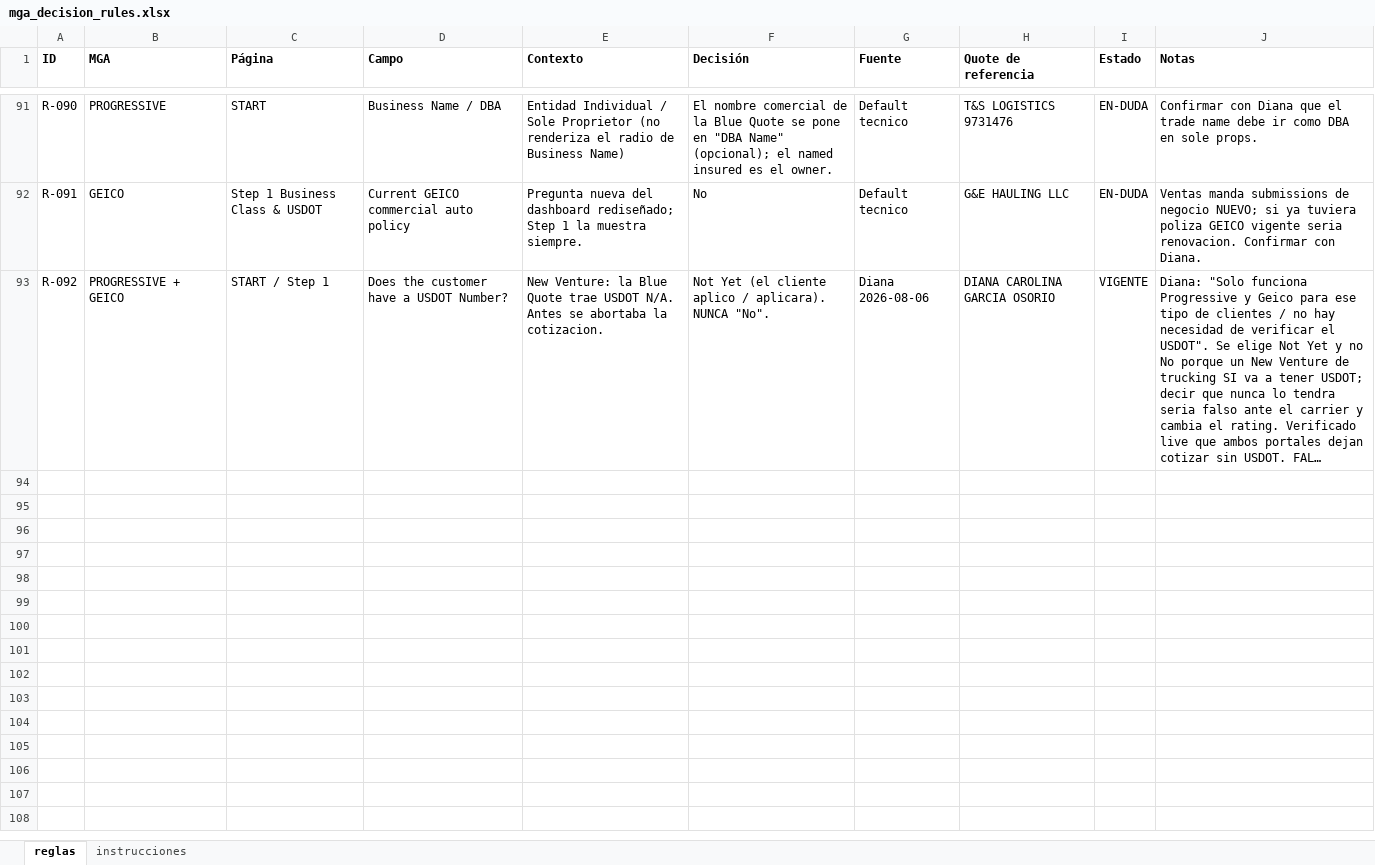
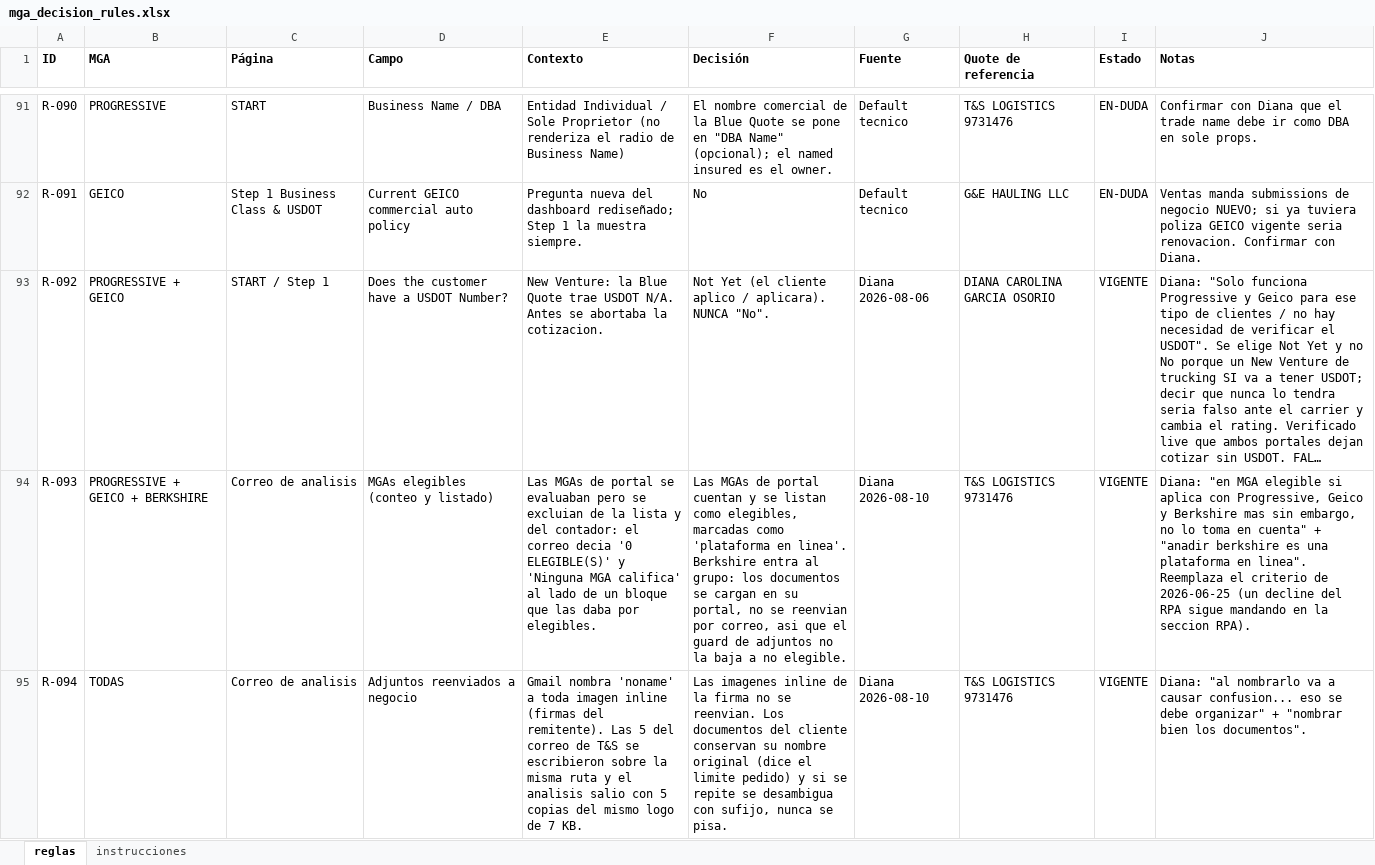
Before and after one commit to programacion-glitch/Quotes, an Excel workbook: config/mga_decision_rules.xlsx, sheet reglas, drawn as a sheet; only a part is shown, gaps mark what is left out; long unchanged cells end in …; values as stored, in another font and other column widths than the file's, no borders; the diff covers the shown part only; the diff names each change by its address in the sheet, - before the commit and + after, or states it on an @@ line.

```diff
--- a/config/mga_decision_rules.xlsx (sheet reglas)
+++ b/config/mga_decision_rules.xlsx (sheet reglas)
+row 94: R-093 | PROGRESSIVE + GEICO + BERKSHIRE | Correo de analisis | MGAs elegibles (conteo y listado) | Las MGAs de portal se evaluaban pero se excluian de la lista y del contador: el correo decia '0 ELEGIBLE(S)' y 'Ninguna MGA califica' al lado de un bloque que las daba por elegibles. | Las MGAs de portal cuentan y se listan como elegibles, marcadas como 'plataforma en linea'. Berkshire entra al grupo: los documentos se cargan en su portal, no se reenvian por correo, asi que el guard de adjuntos no la baja a no elegible. | Diana 2026-08-10 | T&S LOGISTICS 9731476 | VIGENTE | Diana: "en MGA elegible si aplica con Progressive, Geico y Berkshire mas sin embargo, no lo toma en cuenta" + "anadir berkshire es una plataforma en linea". Reemplaza el criterio de 2026-06-25 (un decline del RPA sigue mandando en la seccion RPA).
+row 95: R-094 | TODAS | Correo de analisis | Adjuntos reenviados a negocio | Gmail nombra 'noname' a toda imagen inline (firmas del remitente). Las 5 del correo de T&S se escribieron sobre la misma ruta y el analisis salio con 5 copias del mismo logo de 7 KB. | Las imagenes inline de la firma no se reenvian. Los documentos del cliente conservan su nombre original (dice el limite pedido) y si se repite se desambigua con sufijo, nunca se pisa. | Diana 2026-08-10 | T&S LOGISTICS 9731476 | VIGENTE | Diana: "al nombrarlo va a causar confusion... eso se debe organizar" + "nombrar bien los documentos".
```
Also changed, not shown: 2 added rows elsewhere in this sheet, 1 other file.
